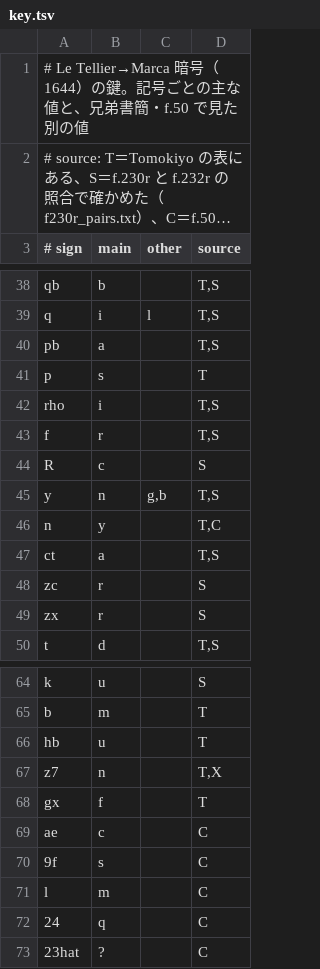
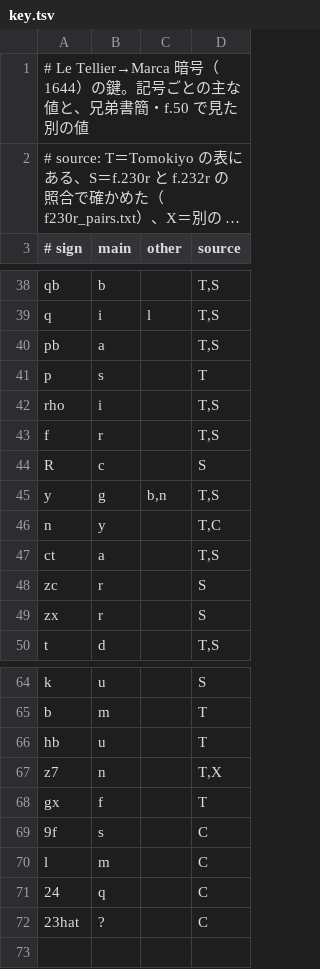
Before and after one commit to Harumi-Matsuba/letellier1644-public, a TSV file: data/key.tsv, drawn as a sheet; only a part is shown, gaps mark what is left out; long unchanged cells end in …; removed rows and columns are numbered as before the commit, all else as after; the diff names each change by its address in the sheet, - before the commit and + after, or states it on an @@ line.

Commit message:
v0.1: pre-publication audit fixes — key y = g and barred curly x = c checked against Tomokiyo's table; READING marks and joined text; stale paths; full English READING table; reproducibility notes

```diff
--- a/data/key.tsv
+++ b/data/key.tsv
@@ column A (# sign) renumbered in row 2 @@
-row 45: y | n | g,b | T,S
+row 45: y | g | b,n | T,S
-row 69: ae | c |  | C
```
Also changed, not shown: controls/key_without_target.tsv, second/vote.tsv, 21 other files.
